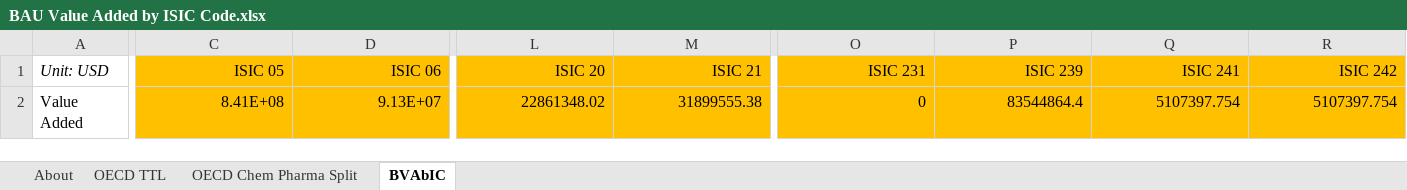
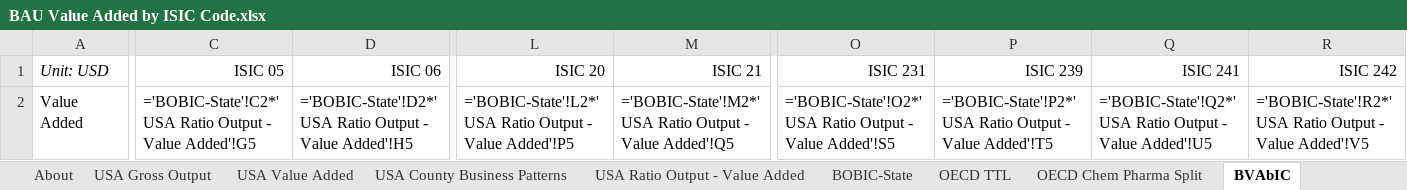
Before and after one commit to EnergyInnovation/eps-montana, an Excel workbook: InputData/io-model/BVAbIC/BAU Value Added by ISIC Code.xlsx, sheet BVAbIC, drawn as a sheet; only a part is shown, gaps mark what is left out; values as stored, in another font and other column widths than the file's, no borders; formulas without a stored value are shown as written; removed rows and columns are numbered as before the commit, all else as after; rows hold the shown columns only; the diff covers the shown part only; the diff names each change by its address in the sheet, - before the commit and + after, or states it on an @@ line.

```diff
--- a/InputData/io-model/BVAbIC/BAU Value Added by ISIC Code.xlsx (sheet BVAbIC)
+++ b/InputData/io-model/BVAbIC/BAU Value Added by ISIC Code.xlsx (sheet BVAbIC)
+sheet tab: USA Gross Output
+sheet tab: USA Value Added
+sheet tab: USA County Business Patterns
+sheet tab: USA Ratio Output - Value Added
+sheet tab: BOBIC-State
-C1:D1 fill: #FFC000
+C1:D1 fill: none
-L1:M1 fill: #FFC000
+L1:M1 fill: none
-O1:R1 fill: #FFC000
+O1:R1 fill: none
-row 2: Value Added | 8.41E+08 | 9.13E+07 | 22861348.02 | 31899555.38 | 0 | 83544864.4 | 5107397.754 | 5107397.754
+row 2: Value Added | ='BOBIC-State'!C2*'USA Ratio Output - Value Added'!G5 | ='BOBIC-State'!D2*'USA Ratio Output - Value Added'!H5 | ='BOBIC-State'!L2*'USA Ratio Output - Value Added'!P5 | ='BOBIC-State'!M2*'USA Ratio Output - Value Added'!Q5 | ='BOBIC-State'!O2*'USA Ratio Output - Value Added'!S5 | ='BOBIC-State'!P2*'USA Ratio Output - Value Added'!T5 | ='BOBIC-State'!Q2*'USA Ratio Output - Value Added'!U5 | ='BOBIC-State'!R2*'USA Ratio Output - Value Added'!V5
```
Also changed, not shown: cell formats elsewhere in this sheet, InputData/elec/ARpUIiRC/Ann Ret per Unit Inc in Relative Cost.xlsx, InputData/fuels/FoPTaFbIC/Fractions of Products That are Fuels by ISIC Code.xlsx, 32 other files.
